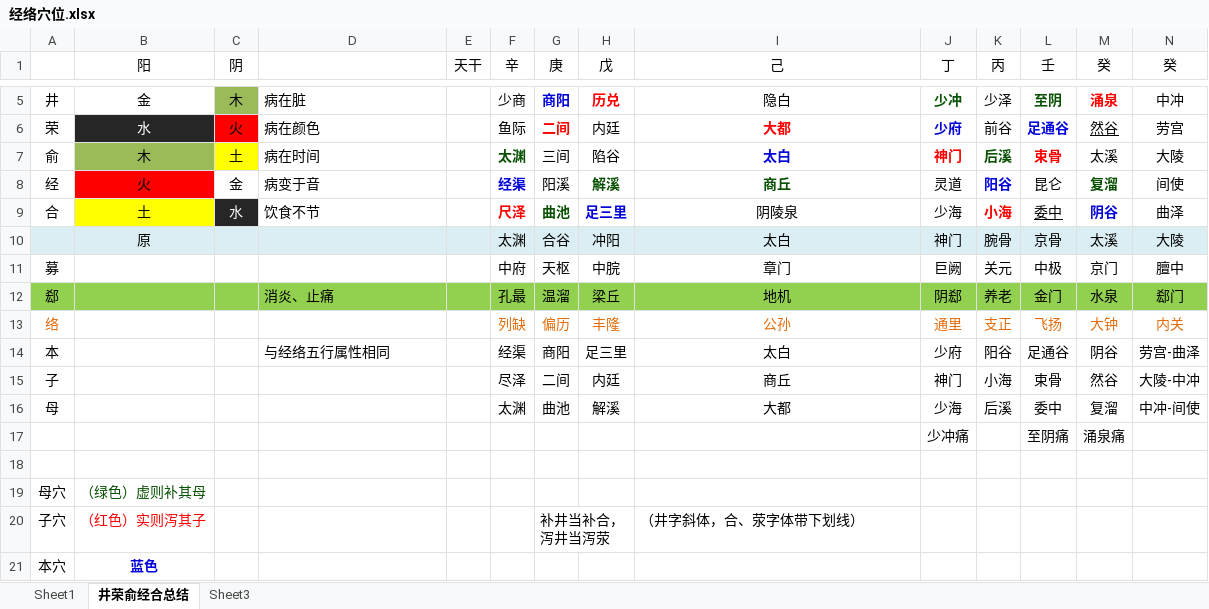
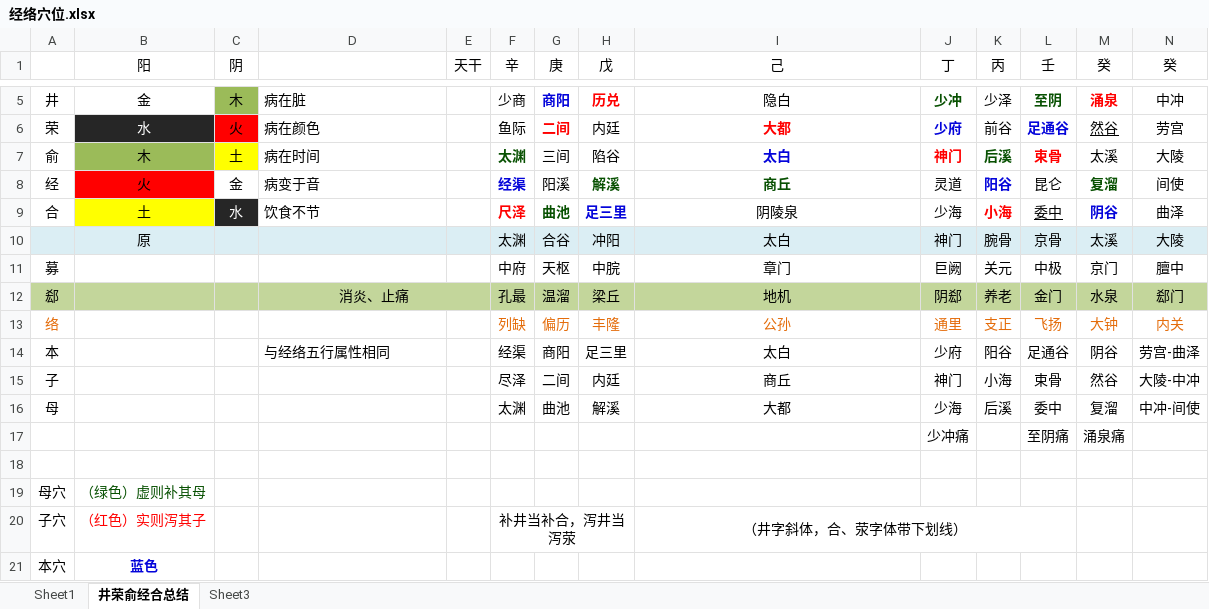
Before and after one commit to mzxjhx/zhongy, an Excel workbook: 经络穴位/经络穴位.xlsx, sheet 井荣俞经合总结, drawn as a sheet; only a part is shown, gaps mark what is left out; values as stored, in another font and other column widths than the file's, no borders; the diff covers the shown part only; the diff names each change by its address in the sheet, - before the commit and + after, or states it on an @@ line.

```diff
--- a/经络穴位/经络穴位.xlsx (sheet 井荣俞经合总结)
+++ b/经络穴位/经络穴位.xlsx (sheet 井荣俞经合总结)
-A12:N12 fill: #92D050
+A12:N12 fill: #C3D69B
-D12 alignment: left
+D12 alignment: center
+D12:E12 merged
-F20 (辛): (empty)
+F20 (辛): 补井当补合，泻井当泻荥
+F20:H20 merged
-G20 (庚): 补井当补合，泻井当泻荥
+G20 (庚): (empty)
-G20:H20 merged
-I20 alignment: left
+I20 alignment: center
+I20:L20 merged
```
Also changed, not shown: cell formats elsewhere in this sheet, 内科学笔记/病和方剂汇总.xlsx, 1 other file.
